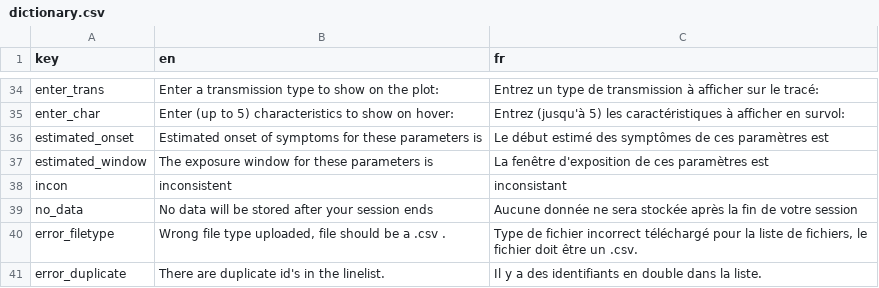
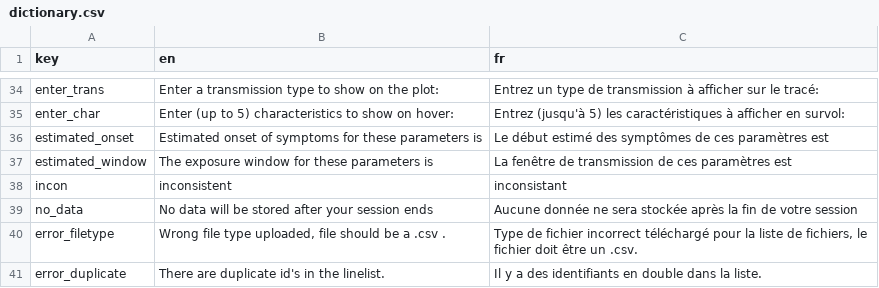
Before and after one commit to imperialebola2018/chainchecker, a CSV file: dictionary.csv, drawn as a sheet; only a part is shown, gaps mark what is left out; the diff covers the shown part only.

```diff
--- a/dictionary.csv
+++ b/dictionary.csv
@@ -36,3 +36,3 @@ enter_char,Enter (up to 5) characteristics to show on hover:,Entrez (jusqu'à 5)
 estimated_onset,Estimated onset of symptoms for these parameters is ,Le début estimé des symptômes de ces paramètres est
-estimated_window,The exposure window for these parameters is ,La fenêtre d'exposition de ces paramètres est
+estimated_window,The exposure window for these parameters is ,La fenêtre de transmission de ces paramètres est
 incon,inconsistent,inconsistant
```
Also changed, not shown: 9 edited cells elsewhere in this file.
